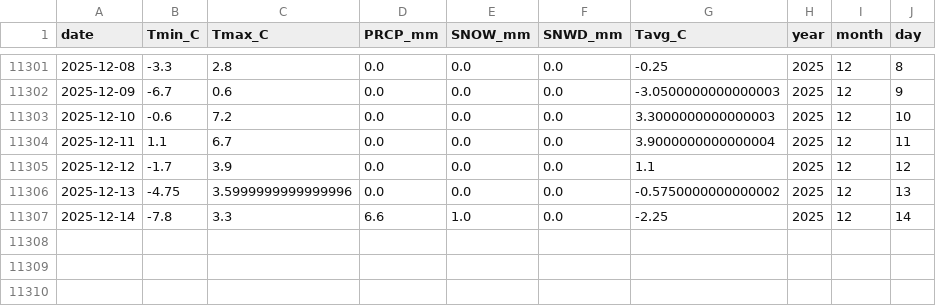
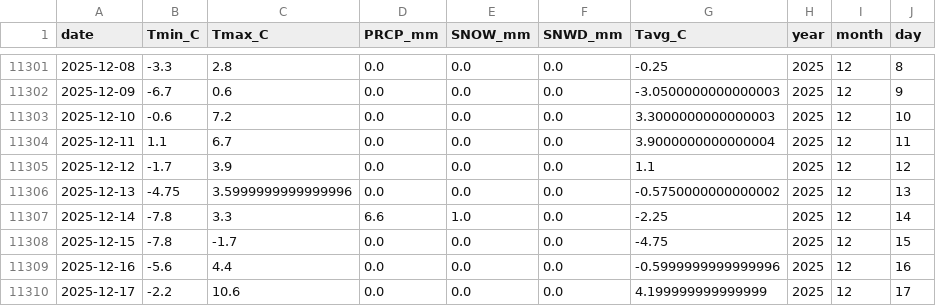
Before and after one commit to jp1309/arlington_weather, a CSV file: data/daily.csv, drawn as a sheet; only a part is shown, gaps mark what is left out; the diff names each change by its address in the sheet, - before the commit and + after, or states it on an @@ line.

```diff
--- a/data/daily.csv
+++ b/data/daily.csv
+row 11308: 2025-12-15 | -7.8 | -1.7 | 0.0 | 0.0 | 0.0 | -4.75 | 2025 | 12 | 15
+row 11309: 2025-12-16 | -5.6 | 4.4 | 0.0 | 0.0 | 0.0 | -0.5999999999999996 | 2025 | 12 | 16
+row 11310: 2025-12-17 | -2.2 | 10.6 | 0.0 | 0.0 | 0.0 | 4.199999999999999 | 2025 | 12 | 17
```
Also changed, not shown: data/climatology_doy365_percentiles.csv, 2 other files.
